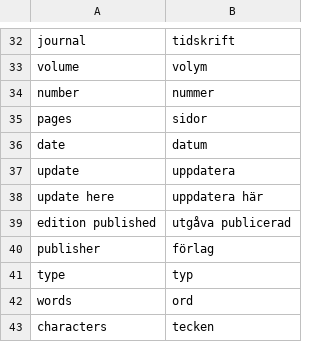
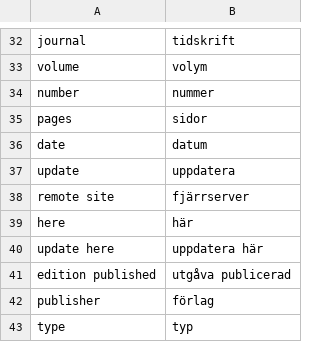
Before and after one commit to pekrau/writethatbook, a CSV file: translations.csv, drawn as a sheet; only a part is shown, gaps mark what is left out; the shorter side is filled out with more unchanged rows.

```diff
--- a/translations.csv
+++ b/translations.csv
@@ -37,2 +37,4 @@ date,datum
 update,uppdatera
+remote site,fjärrserver
+here,här
 update here,uppdatera här
```
Also changed, not shown: 3 other files.
